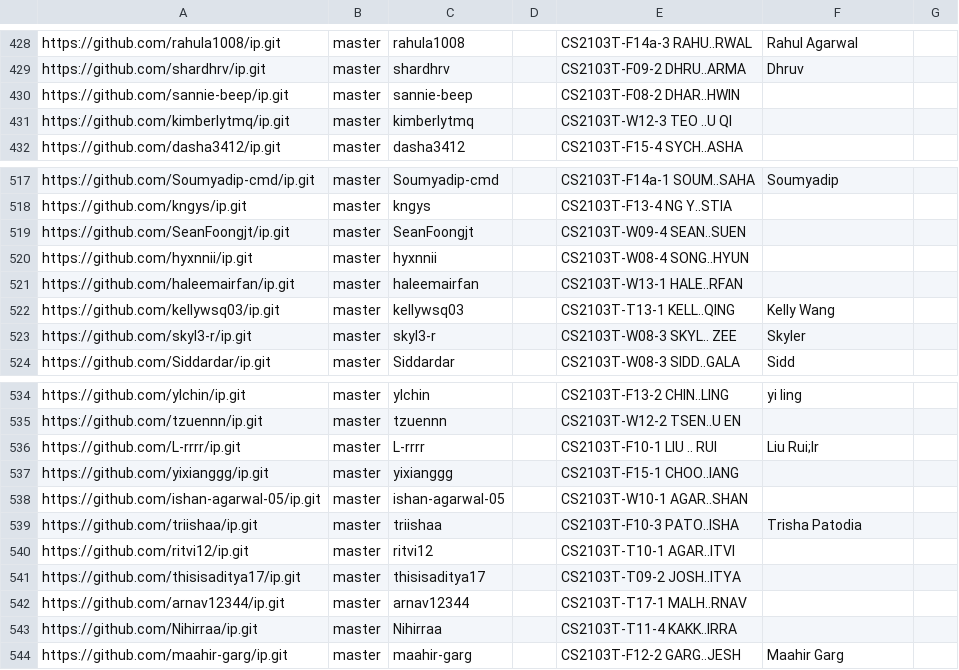
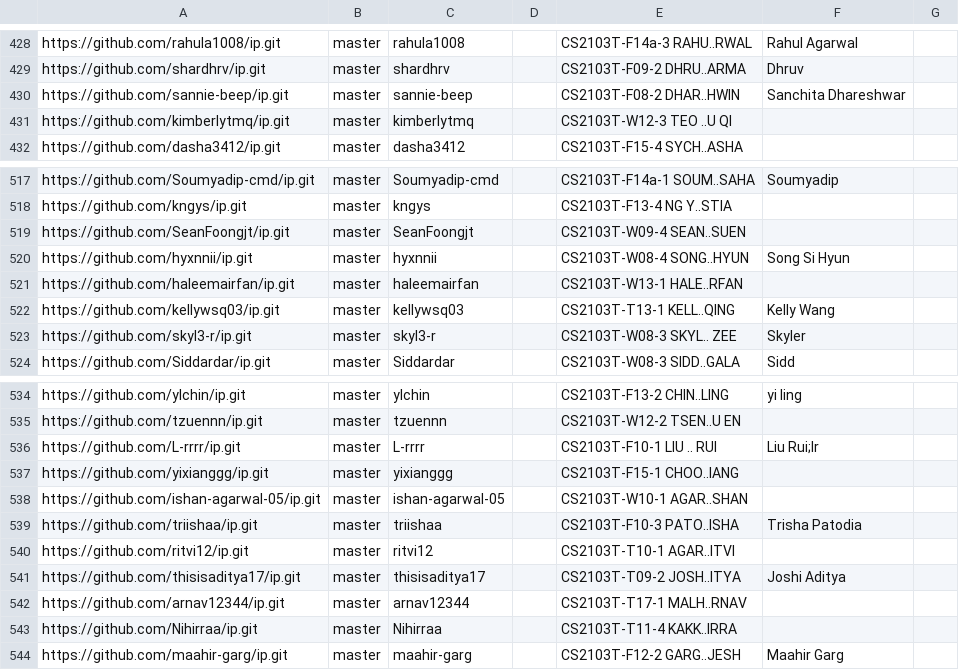
Before and after one commit to nus-cs2103-AY2425S1/ip-dashboard, a CSV file: configs/author-config.csv, drawn as a sheet; only a part is shown, gaps mark what is left out; the diff covers the shown part only.

```diff
--- a/configs/author-config.csv
+++ b/configs/author-config.csv
@@ -429,3 +429,3 @@ https://github.com/rahula1008/ip.git,master,rahula1008,,CS2103T-F14a-3 RAHU..RWA
 https://github.com/shardhrv/ip.git,master,shardhrv,,CS2103T-F09-2 DHRU..ARMA,Dhruv,
-https://github.com/sannie-beep/ip.git,master,sannie-beep,,CS2103T-F08-2 DHAR..HWIN,,
+https://github.com/sannie-beep/ip.git,master,sannie-beep,,CS2103T-F08-2 DHAR..HWIN,Sanchita Dhareshwar,
 https://github.com/kimberlytmq/ip.git,master,kimberlytmq,,CS2103T-W12-3 TEO ..U QI,,
@@ -519,3 +519,3 @@ https://github.com/kngys/ip.git,master,kngys,,CS2103T-F13-4 NG Y..STIA,,
 https://github.com/SeanFoongjt/ip.git,master,SeanFoongjt,,CS2103T-W09-4 SEAN..SUEN,,
-https://github.com/hyxnnii/ip.git,master,hyxnnii,,CS2103T-W08-4 SONG..HYUN,,
+https://github.com/hyxnnii/ip.git,master,hyxnnii,,CS2103T-W08-4 SONG..HYUN,Song Si Hyun,
 https://github.com/haleemairfan/ip.git,master,haleemairfan,,CS2103T-W13-1 HALE..RFAN,,
@@ -540,3 +540,3 @@ https://github.com/triishaa/ip.git,master,triishaa,,CS2103T-F10-3 PATO..ISHA,Tri
 https://github.com/ritvi12/ip.git,master,ritvi12,,CS2103T-T10-1 AGAR..ITVI,,
-https://github.com/thisisaditya17/ip.git,master,thisisaditya17,,CS2103T-T09-2 JOSH..ITYA,,
+https://github.com/thisisaditya17/ip.git,master,thisisaditya17,,CS2103T-T09-2 JOSH..ITYA,Joshi Aditya,
 https://github.com/arnav12344/ip.git,master,arnav12344,,CS2103T-T17-1 MALH..RNAV,,
```
Also changed, not shown: 5 edited cells elsewhere in this file.
